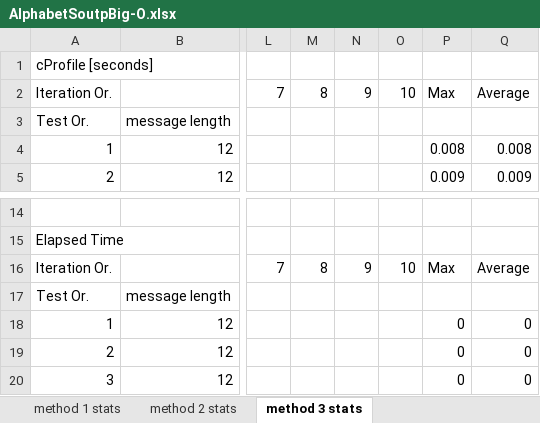
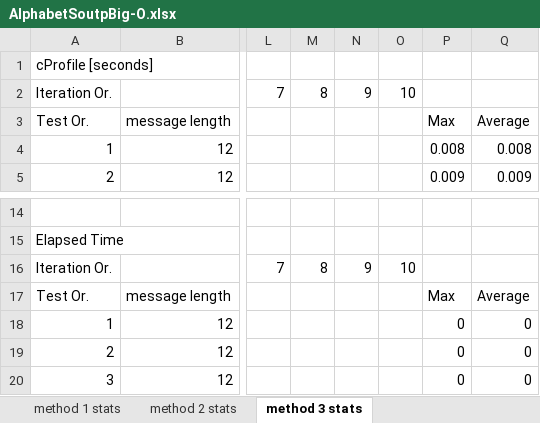
Before and after one commit to daniel-julio-iglesias/alphabetsoup, an Excel workbook: docs/AlphabetSoutpBig-O.xlsx, sheet method 3 stats, drawn as a sheet; only a part is shown, gaps mark what is left out; values as stored, in another font and other column widths than the file's, no borders; charts and pictures not drawn; the diff names each change by its address in the sheet, - before the commit and + after, or states it on an @@ line.

Commit message:
[UPD] Additional methods

```diff
--- a/docs/AlphabetSoutpBig-O.xlsx (sheet method 3 stats)
+++ b/docs/AlphabetSoutpBig-O.xlsx (sheet method 3 stats)
-P2: Max
+P2: (empty)
-Q2: Average
+Q2: (empty)
-P3: (empty)
+P3: Max
-Q3: (empty)
+Q3: Average
-P16: Max
+P16: (empty)
-Q16: Average
+Q16: (empty)
-P17: (empty)
+P17: Max
-Q17: (empty)
+Q17: Average
```
Also changed, not shown: sheet method 2 stats, sheet method 1 stats, other sheet tabs, charts or pictures, 1 other file.
